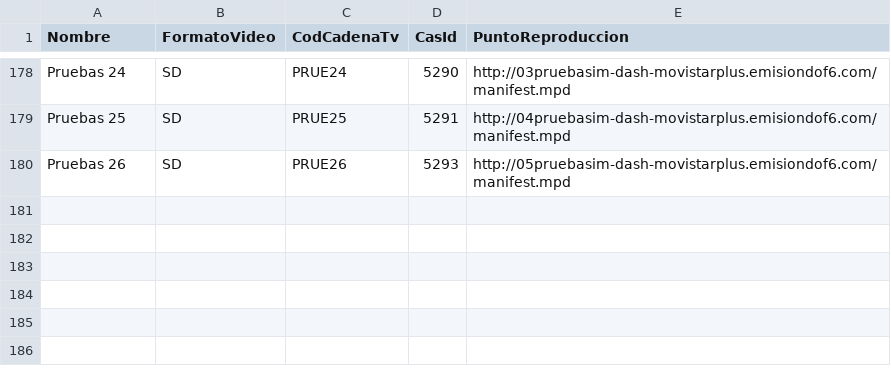
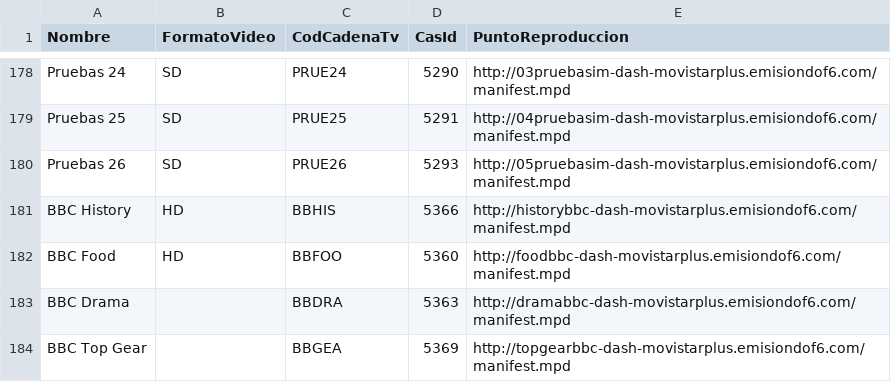
Before and after one commit to alicatesTEAM/Mfeed, a CSV file: difusion.csv, drawn as a sheet; only a part is shown, gaps mark what is left out; the diff names each change by its address in the sheet, - before the commit and + after, or states it on an @@ line.

```diff
--- a/difusion.csv
+++ b/difusion.csv
+row 181: BBC History | HD | BBHIS | 5366 | http://historybbc-dash-movistarplus.emisiondof6.com/manifest.mpd
+row 182: BBC Food | HD | BBFOO | 5360 | http://foodbbc-dash-movistarplus.emisiondof6.com/manifest.mpd
+row 183: BBC Drama |  | BBDRA | 5363 | http://dramabbc-dash-movistarplus.emisiondof6.com/manifest.mpd
+row 184: BBC Top Gear |  | BBGEA | 5369 | http://topgearbbc-dash-movistarplus.emisiondof6.com/manifest.mpd
```
